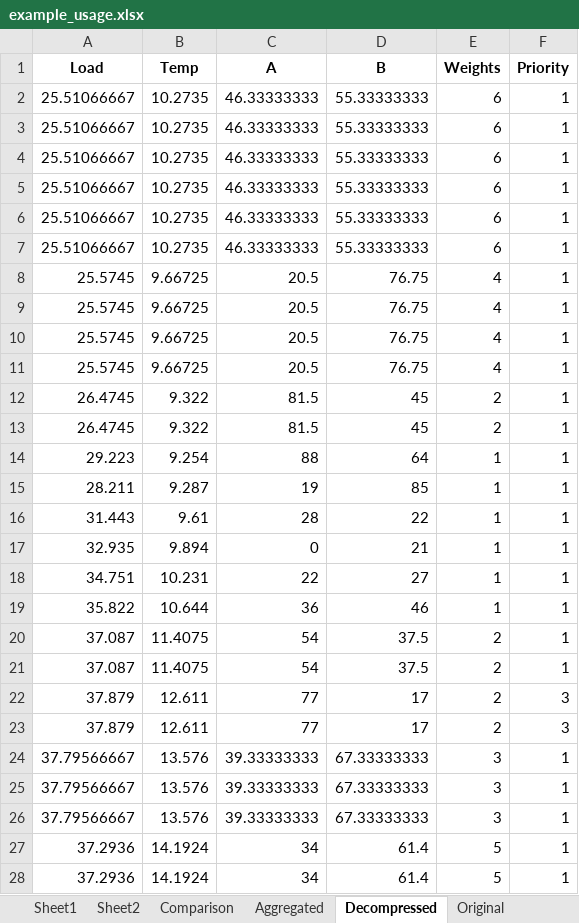
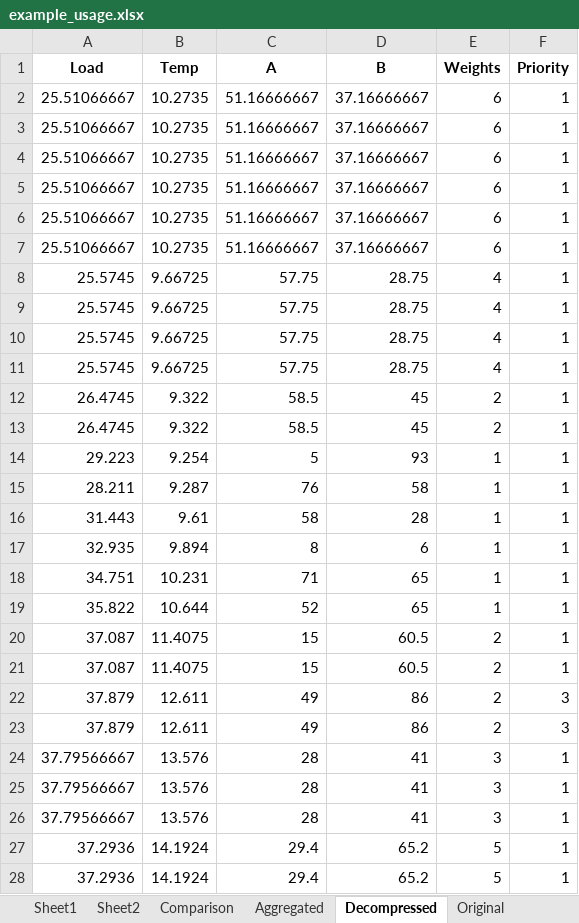
Before and after one commit to jonull93/TimeSeriesAggregation, an Excel workbook: data/input/example_usage.xlsx, sheet Decompressed, drawn as a sheet; only a part is shown; values as stored, in another font and other column widths than the file's, no borders; the diff covers the shown part only; the diff names each change by its address in the sheet, - before the commit and + after, or states it on an @@ line.

```diff
--- a/data/input/example_usage.xlsx (sheet Decompressed)
+++ b/data/input/example_usage.xlsx (sheet Decompressed)
-C2:C7 (A): 46.33333333
+C2:C7 (A): 51.16666667
-D2:D7 (B): 55.33333333
+D2:D7 (B): 37.16666667
-C8:C11 (A): 20.5
+C8:C11 (A): 57.75
-D8:D11 (B): 76.75
+D8:D11 (B): 28.75
-C12:C13 (A): 81.5
+C12:C13 (A): 58.5
-C14 (A): 88
+C14 (A): 5
-D14 (B): 64
+D14 (B): 93
-C15 (A): 19
+C15 (A): 76
-D15 (B): 85
+D15 (B): 58
-C16 (A): 28
+C16 (A): 58
-D16 (B): 22
+D16 (B): 28
-C17 (A): 0
+C17 (A): 8
-D17 (B): 21
+D17 (B): 6
-C18 (A): 22
+C18 (A): 71
-D18 (B): 27
+D18 (B): 65
-C19 (A): 36
+C19 (A): 52
-D19 (B): 46
+D19 (B): 65
-C20:C21 (A): 54
+C20:C21 (A): 15
-D20:D21 (B): 37.5
+D20:D21 (B): 60.5
-C22:C23 (A): 77
+C22:C23 (A): 49
-D22:D23 (B): 17
+D22:D23 (B): 86
-C24:C26 (A): 39.33333333
+C24:C26 (A): 28
-D24:D26 (B): 67.33333333
+D24:D26 (B): 41
-C27:C28 (A): 34
+C27:C28 (A): 29.4
-D27:D28 (B): 61.4
+D27:D28 (B): 65.2
```
Also changed, not shown: 133 edited cells elsewhere in this sheet, sheet Original, sheet Aggregated, 13 other files.
